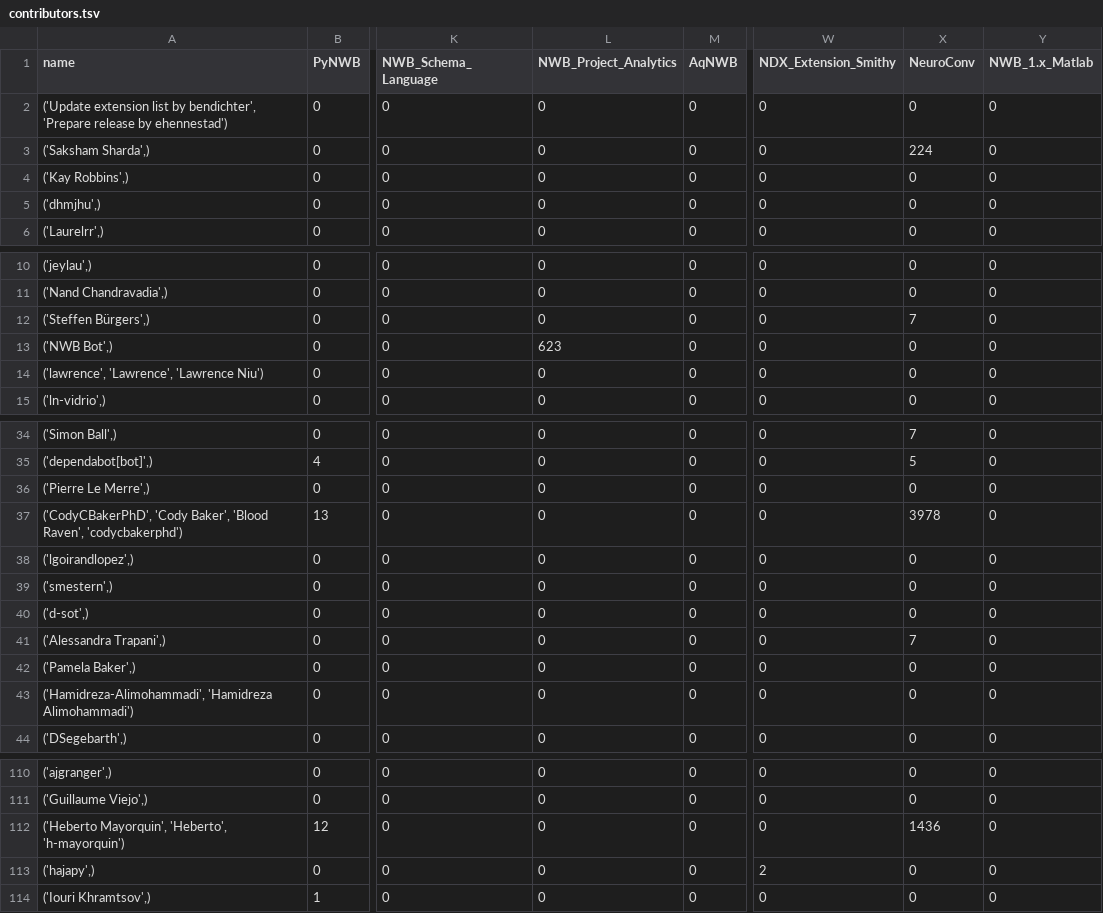
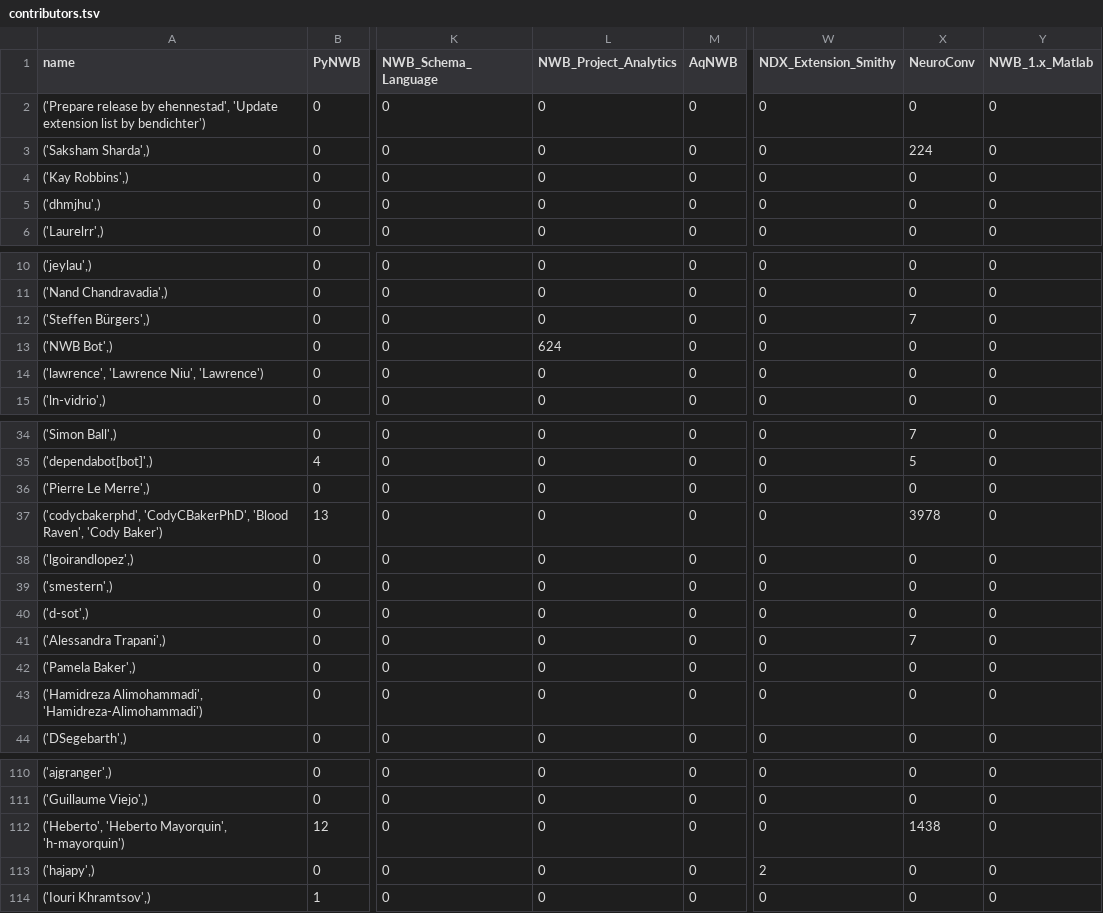
Before and after one commit to NeurodataWithoutBorders/nwb-project-analytics, a TSV file: data/contributors.tsv, drawn as a sheet; only a part is shown, gaps mark what is left out; the diff covers the shown part only; the diff names each change by its address in the sheet, - before the commit and + after, or states it on an @@ line.

```diff
--- a/data/contributors.tsv
+++ b/data/contributors.tsv
-A2 (name): ('Update extension list by bendichter', 'Prepare release by ehennestad')
+A2 (name): ('Prepare release by ehennestad', 'Update extension list by bendichter')
-L13 (NWB_Project_Analytics): 623
+L13 (NWB_Project_Analytics): 624
-A14 (name): ('lawrence', 'Lawrence', 'Lawrence Niu')
+A14 (name): ('lawrence', 'Lawrence Niu', 'Lawrence')
-A37 (name): ('CodyCBakerPhD', 'Cody Baker', 'Blood Raven', 'codycbakerphd')
+A37 (name): ('codycbakerphd', 'CodyCBakerPhD', 'Blood Raven', 'Cody Baker')
-A43 (name): ('Hamidreza-Alimohammadi', 'Hamidreza Alimohammadi')
+A43 (name): ('Hamidreza Alimohammadi', 'Hamidreza-Alimohammadi')
-A112 (name): ('Heberto Mayorquin', 'Heberto', 'h-mayorquin')
+A112 (name): ('Heberto', 'Heberto Mayorquin', 'h-mayorquin')
-X112 (NeuroConv): 1436
+X112 (NeuroConv): 1438
```
Also changed, not shown: 9 edited cells elsewhere in this file, 2 other files.
